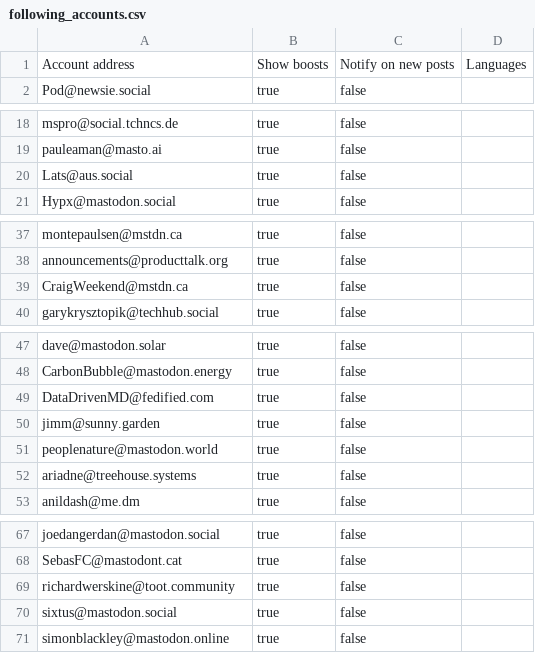
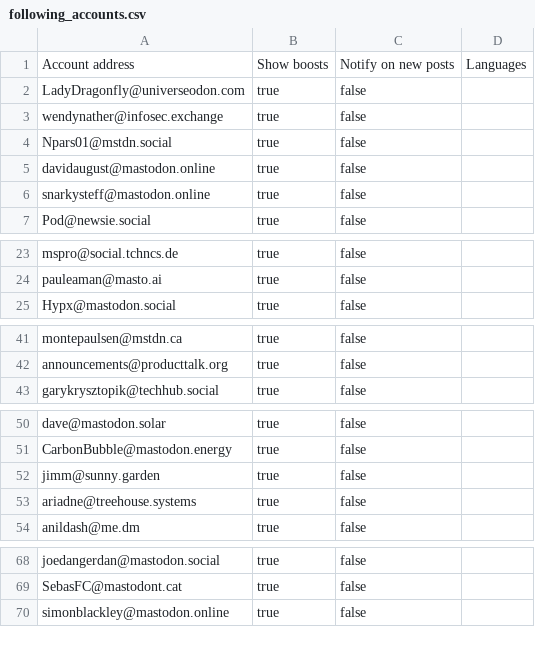
Before and after one commit to burakbayramli/nomadicterrain, a CSV file: static/following_accounts.csv, drawn as a sheet; only a part is shown, gaps mark what is left out; the diff covers the shown part only.

```diff
--- a/static/following_accounts.csv
+++ b/static/following_accounts.csv
@@ -1,2 +1,7 @@
 Account address,Show boosts,Notify on new posts,Languages
+LadyDragonfly@universeodon.com,true,false,
+wendynather@infosec.exchange,true,false,
+Npars01@mstdn.social,true,false,
+davidaugust@mastodon.online,true,false,
+snarkysteff@mastodon.online,true,false,
 Pod@newsie.social,true,false,
@@ -19,3 +24,2 @@ mspro@social.tchncs.de,true,false,
 pauleaman@masto.ai,true,false,
-Lats@aus.social,true,false,
 Hypx@mastodon.social,true,false,
@@ -38,3 +42,2 @@ montepaulsen@mstdn.ca,true,false,
 announcements@producttalk.org,true,false,
-CraigWeekend@mstdn.ca,true,false,
 garykrysztopik@techhub.social,true,false,
@@ -48,5 +51,3 @@ dave@mastodon.solar,true,false,
 CarbonBubble@mastodon.energy,true,false,
-DataDrivenMD@fedified.com,true,false,
 jimm@sunny.garden,true,false,
-peoplenature@mastodon.world,true,false,
 ariadne@treehouse.systems,true,false,
@@ -68,4 +69,2 @@ joedangerdan@mastodon.social,true,false,
 SebasFC@mastodont.cat,true,false,
-richardwerskine@toot.community,true,false,
-sixtus@mastodon.social,true,false,
 simonblackley@mastodon.online,true,false,
```
Also changed, not shown: 1 removed row elsewhere in this file.
